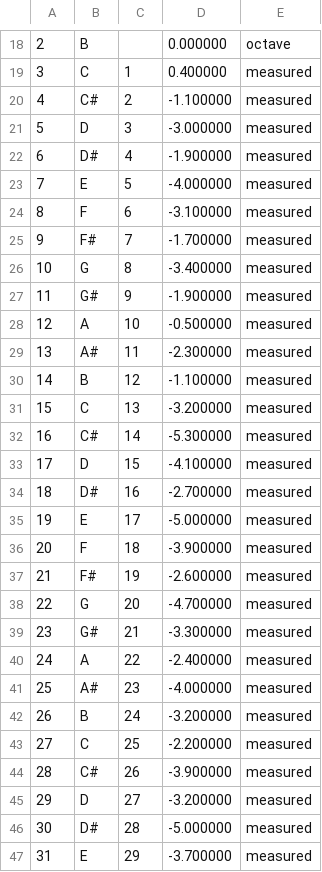
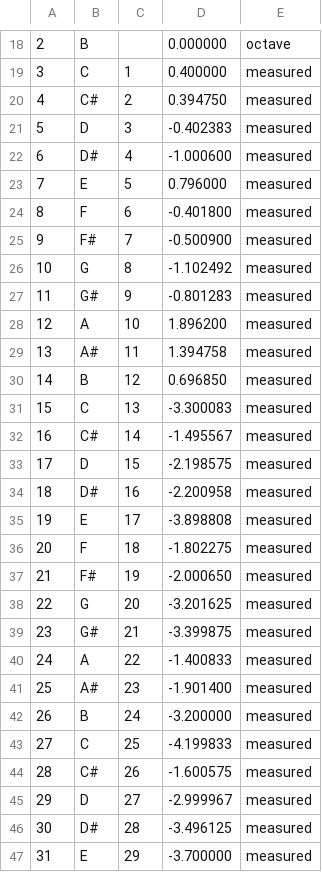
Before and after one commit to triglav-modular/218e-Rewired, a CSV file: calibration/218e-pitch-calibration.csv, drawn as a sheet; only a part is shown, gaps mark what is left out; the diff covers the shown part only; the diff names each change by its address in the sheet, - before the commit and + after, or states it on an @@ line.

```diff
--- a/calibration/218e-pitch-calibration.csv
+++ b/calibration/218e-pitch-calibration.csv
-D20: -1.100000
+D20: 0.394750
-D21: -3.000000
+D21: -0.402383
-D22: -1.900000
+D22: -1.000600
-D23: -4.000000
+D23: 0.796000
-D24: -3.100000
+D24: -0.401800
-D25: -1.700000
+D25: -0.500900
-D26: -3.400000
+D26: -1.102492
-D27: -1.900000
+D27: -0.801283
-D28: -0.500000
+D28: 1.896200
-D29: -2.300000
+D29: 1.394758
-D30: -1.100000
+D30: 0.696850
-D31: -3.200000
+D31: -3.300083
-D32: -5.300000
+D32: -1.495567
-D33: -4.100000
+D33: -2.198575
-D34: -2.700000
+D34: -2.200958
-D35: -5.000000
+D35: -3.898808
-D36: -3.900000
+D36: -1.802275
-D37: -2.600000
+D37: -2.000650
-D38: -4.700000
+D38: -3.201625
-D39: -3.300000
+D39: -3.399875
-D40: -2.400000
+D40: -1.400833
-D41: -4.000000
+D41: -1.901400
-D43: -2.200000
+D43: -4.199833
-D44: -3.900000
+D44: -1.600575
-D45: -3.200000
+D45: -2.999967
-D46: -5.000000
+D46: -3.496125
```
Also changed, not shown: 47 edited cells elsewhere in this file, 3 other files.
